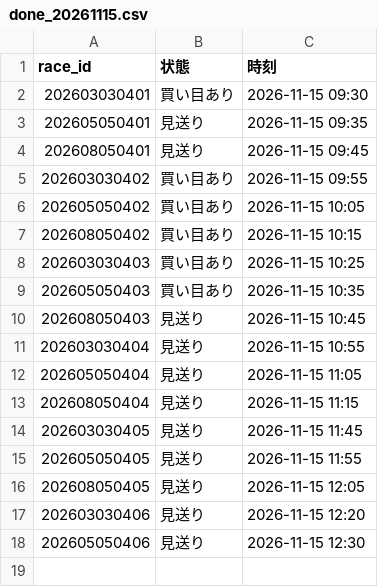
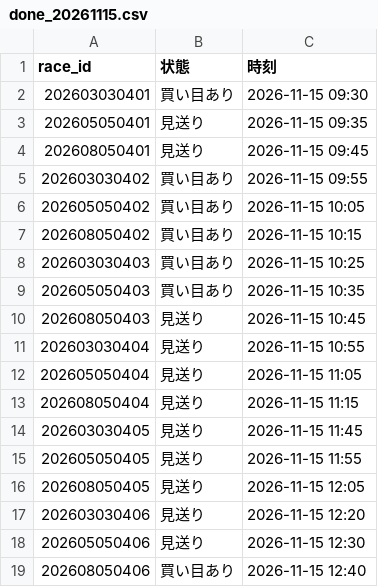
Before and after one commit to ojplmokn-rgb/keiba-auto, a CSV file: data/state/done_20261115.csv, drawn as a sheet; the diff names each change by its address in the sheet, - before the commit and + after, or states it on an @@ line.

```diff
--- a/data/state/done_20261115.csv
+++ b/data/state/done_20261115.csv
+row 19: 202608050406 | 買い目あり | 2026-11-15 12:40
```
Also changed, not shown: data/keiba_history/s5_tool/all_log.csv, 1 other file.
